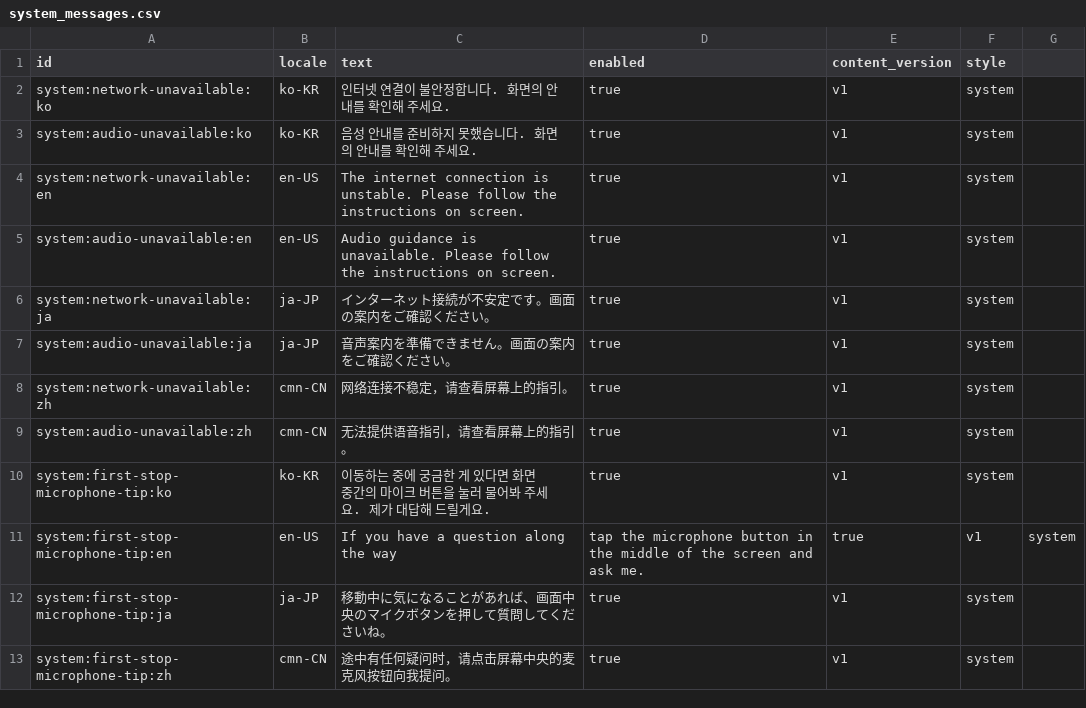
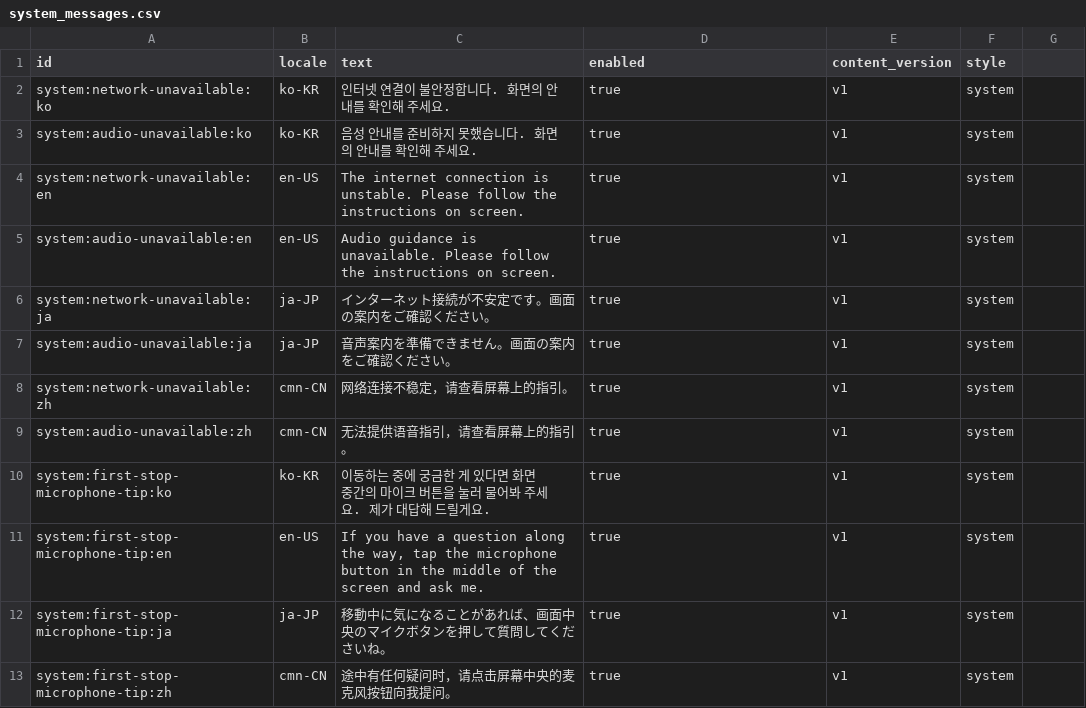
Before and after one commit to Jiny0ng/AI_Campus_Tour, a CSV file: campusdata/audio_content/system_messages.csv, drawn as a sheet.

```diff
--- a/campusdata/audio_content/system_messages.csv
+++ b/campusdata/audio_content/system_messages.csv
@@ -10,3 +10,3 @@ system:audio-unavailable:zh,cmn-CN,无法提供语音指引，请查看屏幕上
 system:first-stop-microphone-tip:ko,ko-KR,이동하는 중에 궁금한 게 있다면 화면 중간의 마이크 버튼을 눌러 물어봐 주세요. 제가 대답해 드릴게요.,true,v1,system
-system:first-stop-microphone-tip:en,en-US,If you have a question along the way, tap the microphone button in the middle of the screen and ask me.,true,v1,system
+system:first-stop-microphone-tip:en,en-US,"If you have a question along the way, tap the microphone button in the middle of the screen and ask me.",true,v1,system
 system:first-stop-microphone-tip:ja,ja-JP,移動中に気になることがあれば、画面中央のマイクボタンを押して質問してくださいね。,true,v1,system
```
Also changed, not shown: 5 other files.
